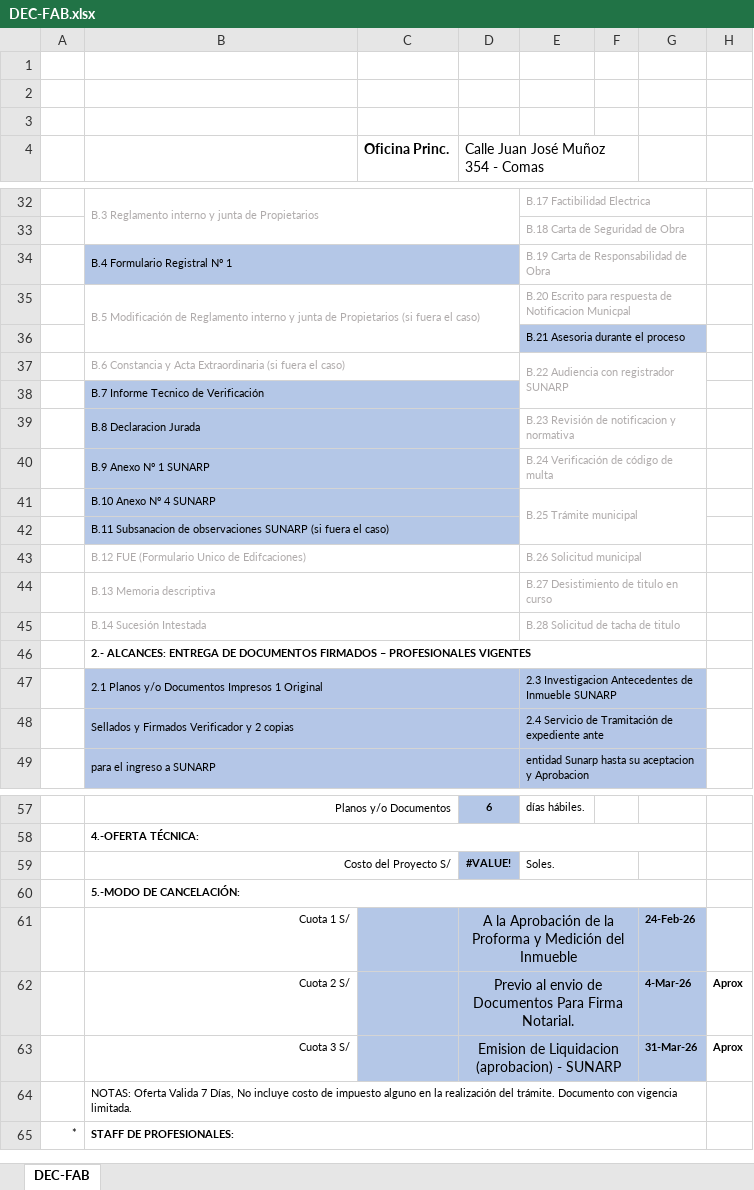
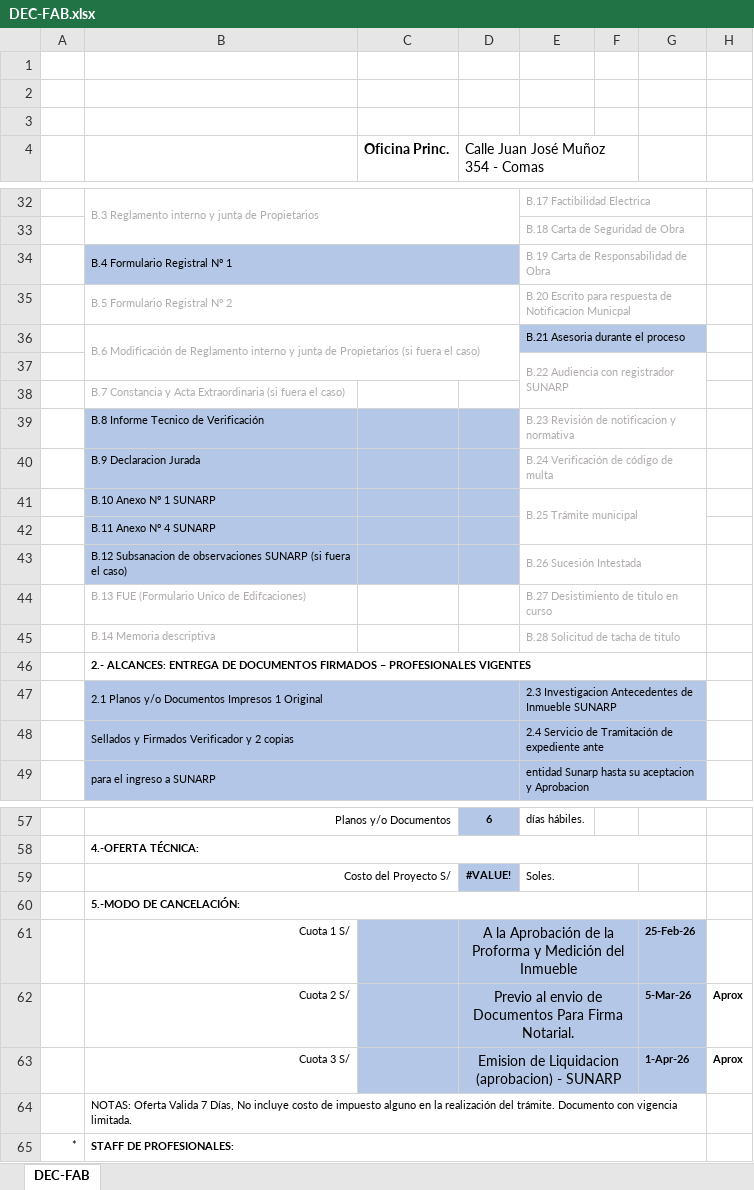
Before and after one commit to Planos-Peru-Ingenieros/planos-react-app, an Excel workbook: backend/docs/DEC-FAB.xlsx, sheet DEC-FAB, drawn as a sheet; only a part is shown, gaps mark what is left out; values as stored, in another font and other column widths than the file's, no borders; charts and pictures not drawn; removed rows and columns are numbered as before the commit, all else as after; the diff covers the shown part only; the diff names each change by its address in the sheet, - before the commit and + after, or states it on an @@ line.

Commit message:
feat: hola

```diff
--- a/backend/docs/DEC-FAB.xlsx (sheet DEC-FAB)
+++ b/backend/docs/DEC-FAB.xlsx (sheet DEC-FAB)
-B35: B.5 Modificación de Reglamento interno y junta de Propietarios (si fuera el caso)
+B35: B.5 Formulario Registral Nº 2
-B35:D36 merged
+B35:D35 merged
+row 36:  | B.6 Modificación de Reglamento interno y junta de Propietarios (si fuera el caso) |  |  | B.21 Asesoria durante el proceso
-E37: B.21 Asesoria durante el proceso
+E37: B.22 Audiencia con registrador SUNARP
-E37:G37 fill: #B4C7E7
+E37:G37 fill: none
-E37 text colour: black
+E37 text colour: #AFABAB
-E36:G36 merged
+E37:G38 merged
-row 37:  | B.6 Constancia y Acta Extraordinaria (si fuera el caso) |  |  | B.22 Audiencia con registrador SUNARP
-B38: B.7 Informe Tecnico de Verificación
+B38: B.7 Constancia y Acta Extraordinaria (si fuera el caso)
-B38:D38 fill: #B4C7E7
+B38:D38 fill: none
-B38 text colour: black
+B38 text colour: #AFABAB
-B38:D38 merged
-B39: B.8 Declaracion Jurada
+B39: B.8 Informe Tecnico de Verificación
-B39:D39 merged
-B40: B.9 Anexo Nº 1 SUNARP
+B40: B.9 Declaracion Jurada
-B40:D40 merged
-B41: B.10 Anexo Nº 4 SUNARP
+B41: B.10 Anexo Nº 1 SUNARP
-B41:D41 merged
-B42: B.11 Subsanacion de observaciones SUNARP (si fuera el caso)
+B42: B.11 Anexo Nº 4 SUNARP
-B42:D42 merged
-row 43:  | B.12 FUE (Formulario Unico de Edifcaciones) |  |  | B.26 Solicitud municipal
+row 43:  | B.12 Subsanacion de observaciones SUNARP (si fuera el caso) |  |  | B.26 Sucesión Intestada
-B44: B.13 Memoria descriptiva
+B44: B.13 FUE (Formulario Unico de Edifcaciones)
-B44:D44 merged
-B45: B.14 Sucesión Intestada
+B45: B.14 Memoria descriptiva
-B45:D45 merged
-G61: 24-Feb-26
+G61: 25-Feb-26
-G62: 4-Mar-26
+G62: 5-Mar-26
-G63: 31-Mar-26
+G63: 1-Apr-26
```
Also changed, not shown: 1 edited cell elsewhere in this sheet.
